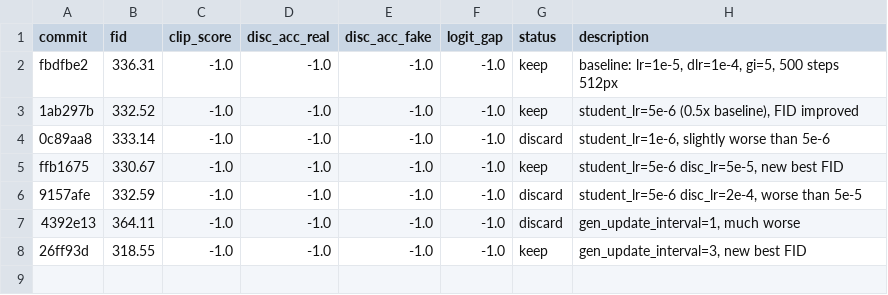
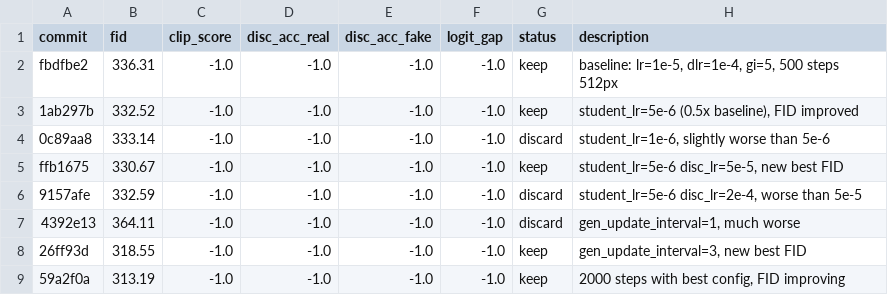
Before and after one commit to vionwinnie/Z-Image-LADD-distillation, a TSV file: research/results.tsv, drawn as a sheet; the diff names each change by its address in the sheet, - before the commit and + after, or states it on an @@ line.

Commit message:
2000-step result: FID=313.19 (down from 318.55 at 500 steps), generator learning confirmed

```diff
--- a/research/results.tsv
+++ b/research/results.tsv
+row 9: 59a2f0a | 313.19 | -1.0 | -1.0 | -1.0 | -1.0 | keep | 2000 steps with best config, FID improving
```
Also changed, not shown: 2 other files.
